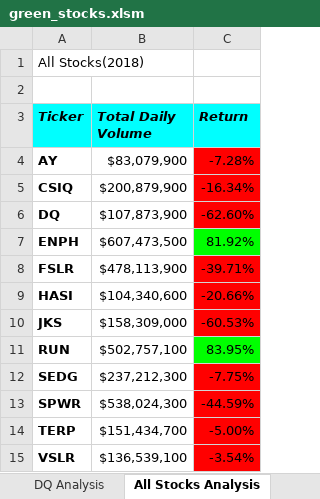
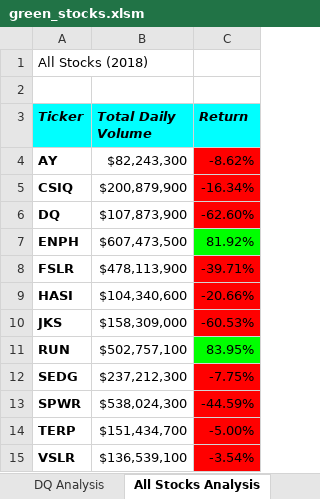
Before and after one commit to katiarp/stock-analysis, an Excel workbook: green_stocks.xlsm, sheet All Stocks Analysis, drawn as a sheet; values as stored, in another font and other column widths than the file's, no borders; charts and pictures not drawn; the diff names each change by its address in the sheet, - before the commit and + after, or states it on an @@ line.

Commit message:
Updated file to run analysis for any year

```diff
--- a/green_stocks.xlsm (sheet All Stocks Analysis)
+++ b/green_stocks.xlsm (sheet All Stocks Analysis)
-A1 (Ticker): All Stocks(2018)
+A1 (Ticker): All Stocks (2018)
-B4 (Total Daily Volume): $83,079,900
+B4 (Total Daily Volume): $82,243,300
-C4 (Return): -7.28%
+C4 (Return): -8.62%
```
Also changed, not shown: sheet 2017, sheet 2018, charts or pictures.
